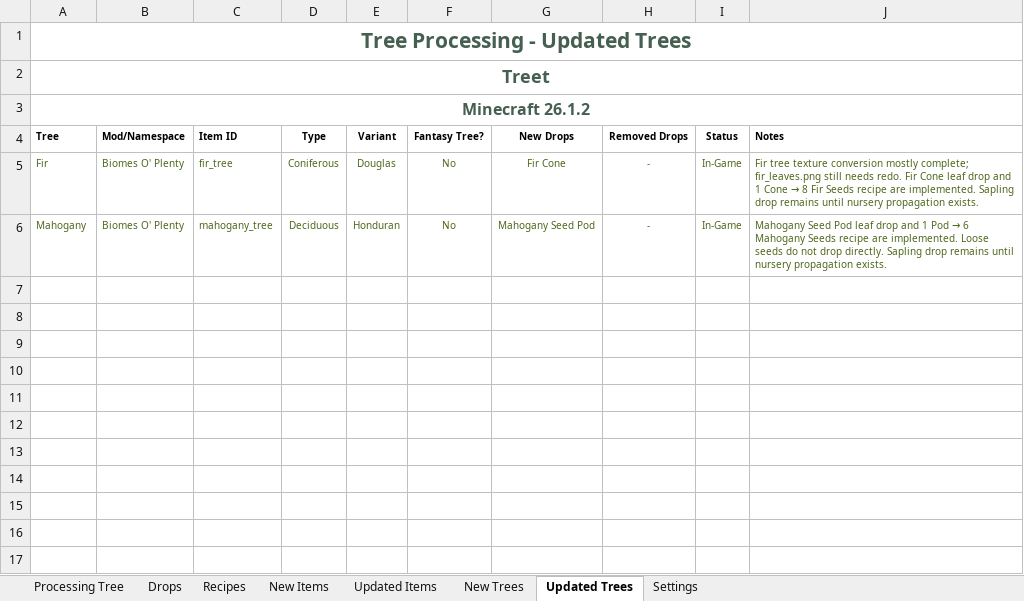
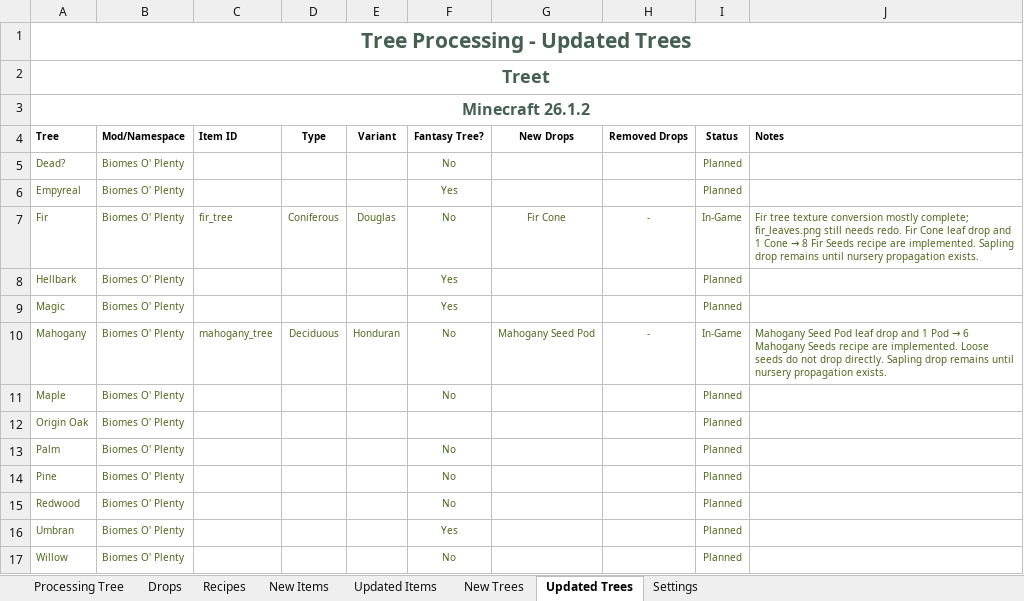
Before and after one commit to Golden-Griffin-Gaming/ggg-realmaxxin, an Excel workbook: Treet/RealMaxxin_Agricrafture_Treet.xlsx, sheet Updated Trees, drawn as a sheet; values as stored, in another font and other column widths than the file's, no borders; the diff names each change by its address in the sheet, - before the commit and + after, or states it on an @@ line.

```diff
--- a/Treet/RealMaxxin_Agricrafture_Treet.xlsx (sheet Updated Trees)
+++ b/Treet/RealMaxxin_Agricrafture_Treet.xlsx (sheet Updated Trees)
+row 5: Dead? | Biomes O' Plenty |  |  |  | No |  |  | Planned
+row 6: Empyreal | Biomes O' Plenty |  |  |  | Yes |  |  | Planned
+row 8: Hellbark | Biomes O' Plenty |  |  |  | Yes |  |  | Planned
+row 9: Magic | Biomes O' Plenty |  |  |  | Yes |  |  | Planned
+row 11: Maple | Biomes O' Plenty |  |  |  | No |  |  | Planned
+row 12: Origin Oak | Biomes O' Plenty |  |  |  |  |  |  | Planned
+row 13: Palm | Biomes O' Plenty |  |  |  | No |  |  | Planned
+row 14: Pine | Biomes O' Plenty |  |  |  | No |  |  | Planned
+row 15: Redwood | Biomes O' Plenty |  |  |  | No |  |  | Planned
+row 16: Umbran | Biomes O' Plenty |  |  |  | Yes |  |  | Planned
+row 17: Willow | Biomes O' Plenty |  |  |  | No |  |  | Planned
```
Also changed, not shown: sheet New Trees, sheet New Items, sheet Recipes, 22 other files.
